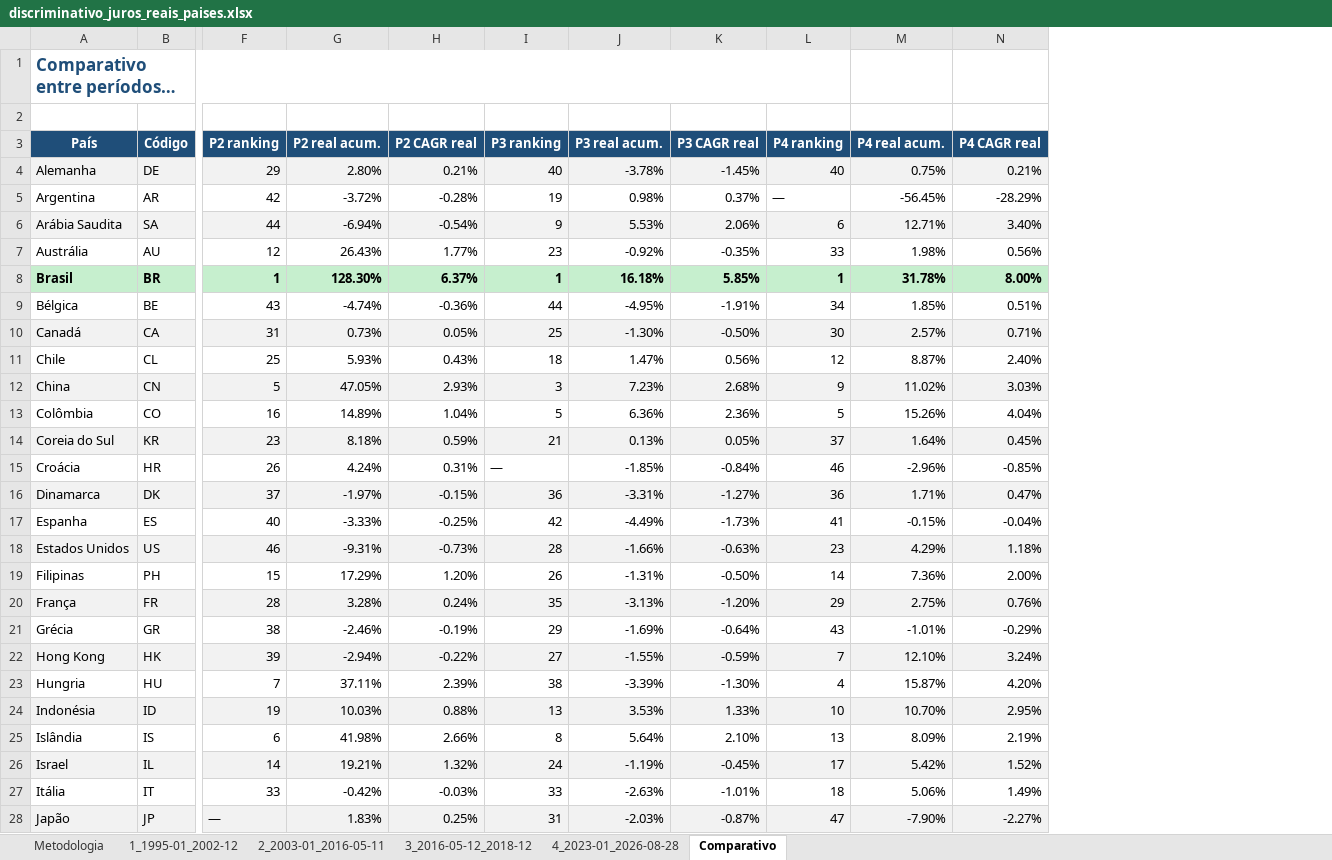
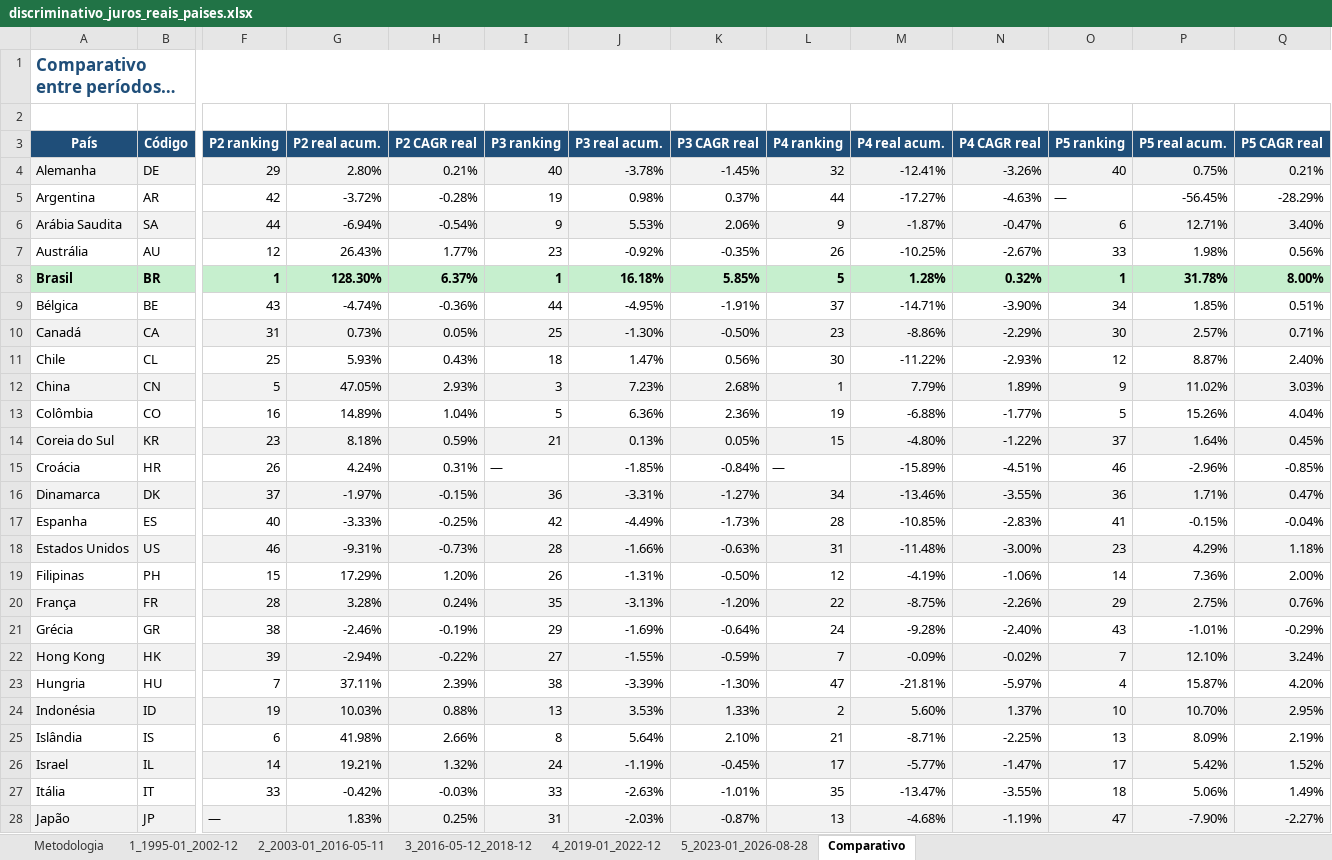
Before and after one commit to cafla19791-tech/SEC--data-analysys, an Excel workbook: output/discriminativo_juros_reais_paises.xlsx, sheet Comparativo, drawn as a sheet; only a part is shown, gaps mark what is left out; long unchanged cells end in …; values as stored, in another font and other column widths than the file's, no borders; removed rows and columns are numbered as before the commit, all else as after; the diff covers the shown part only; the diff names each change by its address in the sheet, - before the commit and + after, or states it on an @@ line.

```diff
--- a/output/discriminativo_juros_reais_paises.xlsx (sheet Comparativo)
+++ b/output/discriminativo_juros_reais_paises.xlsx (sheet Comparativo)
-sheet tab: 4_2023-01_2026-08-28
+sheet tab: 4_2019-01_2022-12
+sheet tab: 5_2023-01_2026-08-28
+column M (P4 real acum.), rows 4-28: -12.41% | -17.27% | -1.87% | -10.25% | 1.28% | -14.71% | -8.86% | -11.22% | 7.79% | -6.88% | -4.80% | -15.89% | -13.46% | -10.85% | -11.48% | -4.19% | -8.75% | -9.28% | -0.09% | -21.81% | 5.60% | -8.71% | -5.77% | -13.47% | -4.68%
+column N (P4 CAGR real), rows 4-28: -3.26% | -4.63% | -0.47% | -2.67% | 0.32% | -3.90% | -2.29% | -2.93% | 1.89% | -1.77% | -1.22% | -4.51% | -3.55% | -2.83% | -3.00% | -1.06% | -2.26% | -2.40% | -0.02% | -5.97% | 1.37% | -2.25% | -1.47% | -3.55% | -1.19%
+column O (P5 ranking), rows 4-28: 40 | — | 6 | 33 | 1 | 34 | 30 | 12 | 9 | 5 | 37 | 46 | 36 | 41 | 23 | 14 | 29 | 43 | 7 | 4 | 10 | 13 | 17 | 18 | 47
-A1:L1 merged
+A1:Q1 merged
-P3: P4 real acum.
+P3: P5 real acum.
-Q3: P4 CAGR real
+Q3: P5 CAGR real
-L4 (P4 ranking): 40
+L4 (P4 ranking): 32
-L5 (P4 ranking): —
+L5 (P4 ranking): 44
-L6 (P4 ranking): 6
+L6 (P4 ranking): 9
-L7 (P4 ranking): 33
+L7 (P4 ranking): 26
-L8 (P4 ranking): 1
+L8 (P4 ranking): 5
-L9 (P4 ranking): 34
+L9 (P4 ranking): 37
-L10 (P4 ranking): 30
+L10 (P4 ranking): 23
-L11 (P4 ranking): 12
+L11 (P4 ranking): 30
-L12 (P4 ranking): 9
+L12 (P4 ranking): 1
-L13 (P4 ranking): 5
+L13 (P4 ranking): 19
-L14 (P4 ranking): 37
+L14 (P4 ranking): 15
-L15 (P4 ranking): 46
+L15 (P4 ranking): —
-L16 (P4 ranking): 36
+L16 (P4 ranking): 34
-L17 (P4 ranking): 41
+L17 (P4 ranking): 28
-L18 (P4 ranking): 23
+L18 (P4 ranking): 31
-L19 (P4 ranking): 14
+L19 (P4 ranking): 12
-L20 (P4 ranking): 29
+L20 (P4 ranking): 22
-L21 (P4 ranking): 43
+L21 (P4 ranking): 24
-L23 (P4 ranking): 4
+L23 (P4 ranking): 47
-L24 (P4 ranking): 10
+L24 (P4 ranking): 2
-L25 (P4 ranking): 13
+L25 (P4 ranking): 21
-L27 (P4 ranking): 18
+L27 (P4 ranking): 35
-L28 (P4 ranking): 47
+L28 (P4 ranking): 13
```
Also changed, not shown: 1 added row and 22 edited cells elsewhere in this sheet, sheet 4_2019-01_2022-12, sheet Metodologia.
